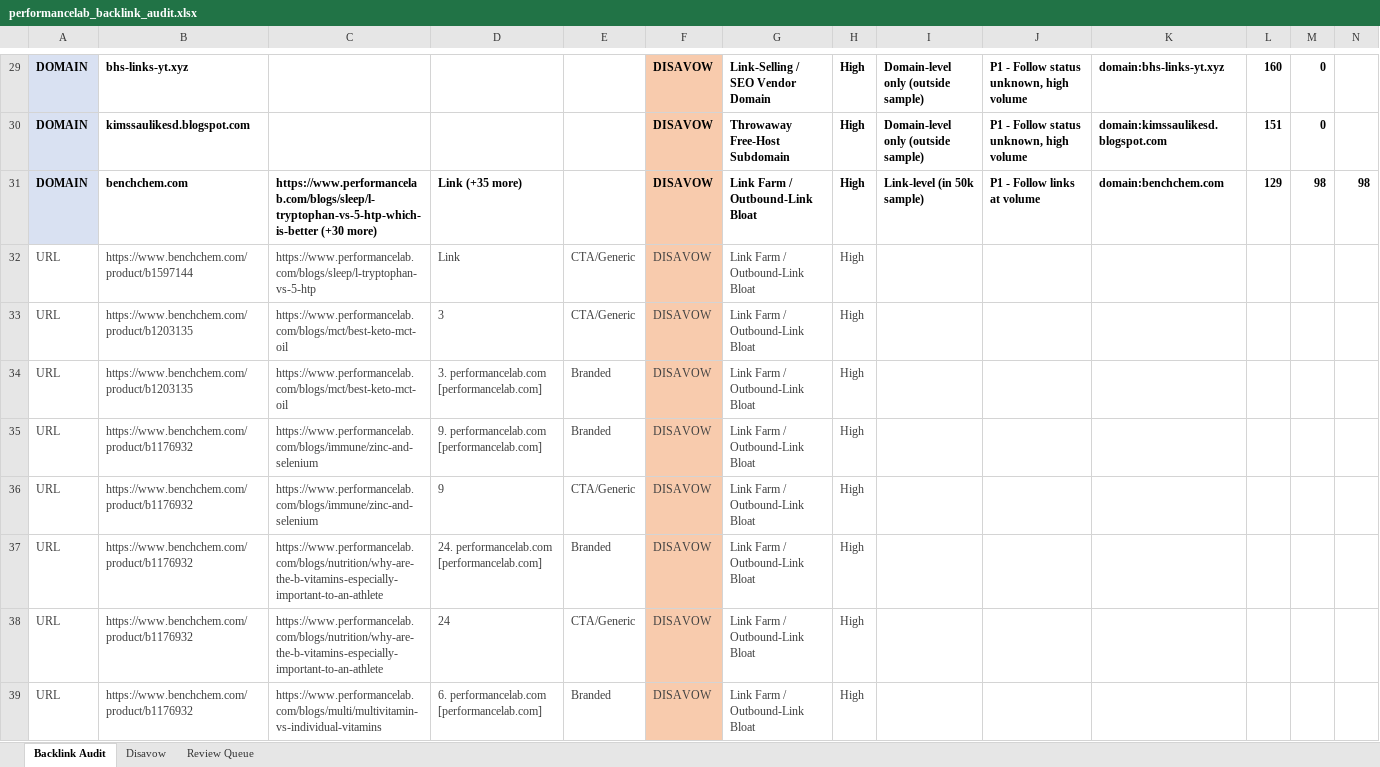
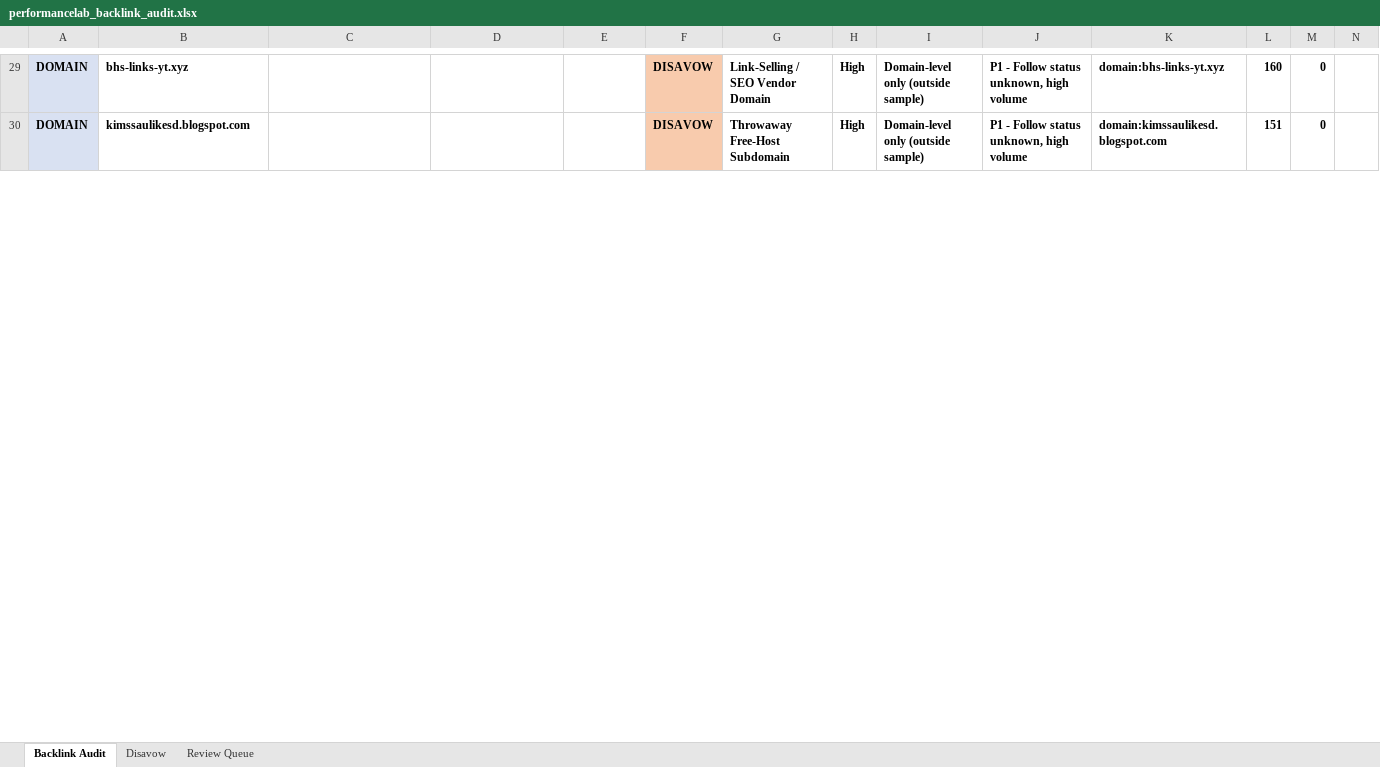
Before and after one commit to fahadahmad-ship-it/test, an Excel workbook: backlink-audit/out/performancelab_backlink_audit.xlsx, sheet Backlink Audit, drawn as a sheet; only a part is shown, gaps mark what is left out; values as stored, in another font and other column widths than the file's, no borders; removed rows and columns are numbered as before the commit, all else as after; rows hold the shown columns only; the diff covers the shown part only; the diff names each change by its address in the sheet, - before the commit and + after, or states it on an @@ line.

```diff
--- a/backlink-audit/out/performancelab_backlink_audit.xlsx (sheet Backlink Audit)
+++ b/backlink-audit/out/performancelab_backlink_audit.xlsx (sheet Backlink Audit)
-row 31: DOMAIN | benchchem.com | https://www.performancelab.com/blogs/sleep/l-tryptophan-vs-5-htp-which-is-better (+30 more) | Link (+35 more) |  | DISAVOW | Link Farm / Outbound-Link Bloat | High | Link-level (in 50k sample) | P1 - Follow links at volume | domain:benchchem.com | 129 | 98 | 98
-row 32: URL | https://www.benchchem.com/product/b1597144 | https://www.performancelab.com/blogs/sleep/l-tryptophan-vs-5-htp | Link | CTA/Generic | DISAVOW | Link Farm / Outbound-Link Bloat | High
-row 33: URL | https://www.benchchem.com/product/b1203135 | https://www.performancelab.com/blogs/mct/best-keto-mct-oil | 3 | CTA/Generic | DISAVOW | Link Farm / Outbound-Link Bloat | High
-row 34: URL | https://www.benchchem.com/product/b1203135 | https://www.performancelab.com/blogs/mct/best-keto-mct-oil | 3. performancelab.com [performancelab.com] | Branded | DISAVOW | Link Farm / Outbound-Link Bloat | High
-row 35: URL | https://www.benchchem.com/product/b1176932 | https://www.performancelab.com/blogs/immune/zinc-and-selenium | 9. performancelab.com [performancelab.com] | Branded | DISAVOW | Link Farm / Outbound-Link Bloat | High
-row 36: URL | https://www.benchchem.com/product/b1176932 | https://www.performancelab.com/blogs/immune/zinc-and-selenium | 9 | CTA/Generic | DISAVOW | Link Farm / Outbound-Link Bloat | High
-row 37: URL | https://www.benchchem.com/product/b1176932 | https://www.performancelab.com/blogs/nutrition/why-are-the-b-vitamins-especially-important-to-an-athlete | 24. performancelab.com [performancelab.com] | Branded | DISAVOW | Link Farm / Outbound-Link Bloat | High
-row 38: URL | https://www.benchchem.com/product/b1176932 | https://www.performancelab.com/blogs/nutrition/why-are-the-b-vitamins-especially-important-to-an-athlete | 24 | CTA/Generic | DISAVOW | Link Farm / Outbound-Link Bloat | High
-row 39: URL | https://www.benchchem.com/product/b1176932 | https://www.performancelab.com/blogs/multi/multivitamin-vs-individual-vitamins | 6. performancelab.com [performancelab.com] | Branded | DISAVOW | Link Farm / Outbound-Link Bloat | High
```
Also changed, not shown: 1 added row, 90 removed rows and 9 edited cells elsewhere in this sheet, sheet Disavow, 7 other files.
